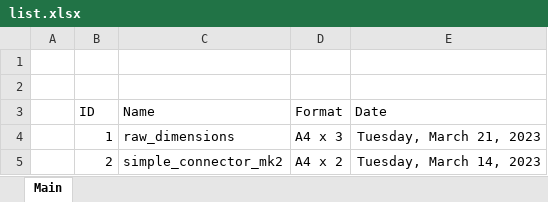
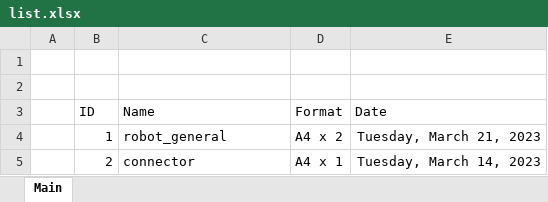
Before and after one commit to SamuelNoesslboeck/DrAI, an Excel workbook: sketches/list.xlsx, sheet Main, drawn as a sheet; values as stored, in another font and other column widths than the file's, no borders; the diff names each change by its address in the sheet, - before the commit and + after, or states it on an @@ line.

Commit message:
sketches

```diff
--- a/sketches/list.xlsx (sheet Main)
+++ b/sketches/list.xlsx (sheet Main)
-C4 (Name): raw_dimensions
+C4 (Name): robot_general
-D4 (Format): A4 x 3
+D4 (Format): A4 x 2
-C5 (Name): simple_connector_mk2
+C5 (Name): connector
-D5 (Format): A4 x 2
+D5 (Format): A4 x 1
```
Also changed, not shown: 2 other files.
